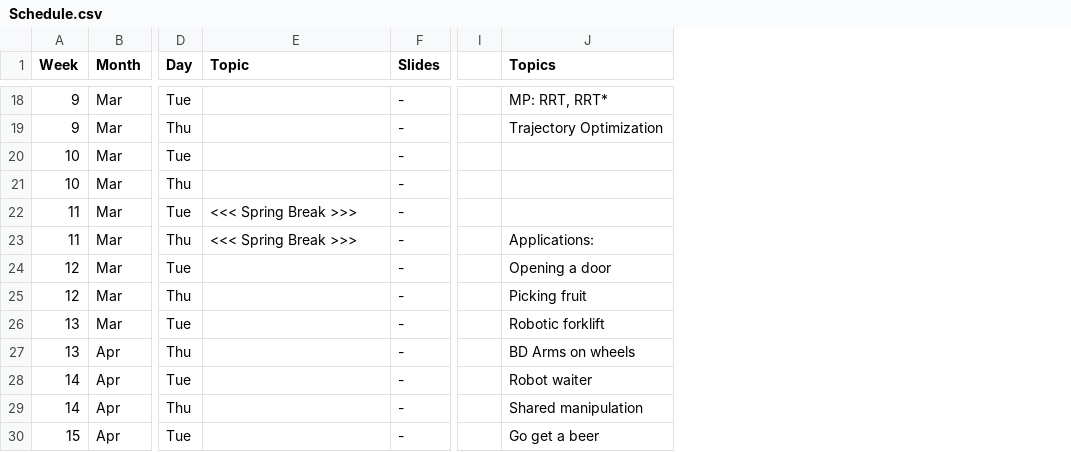
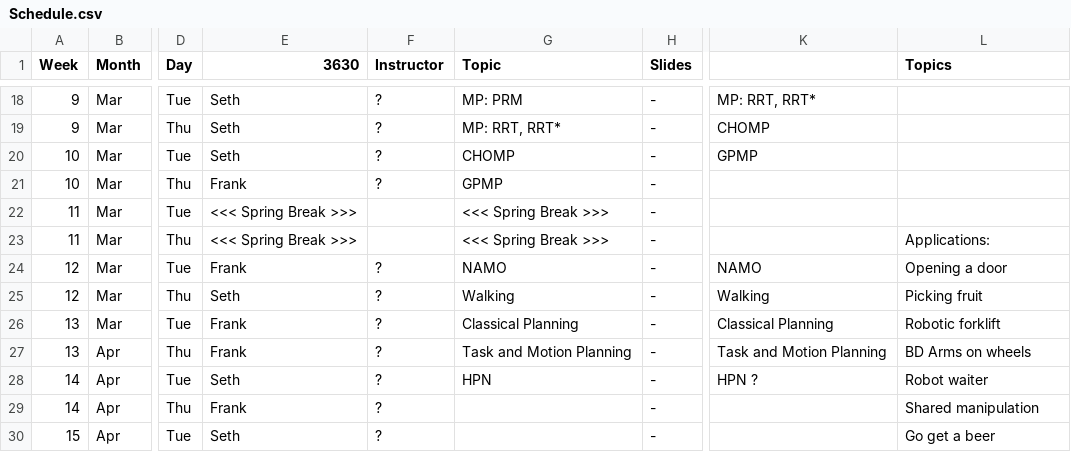
Before and after one commit to dellaert/20S-8803MM, a CSV file: _data/Schedule.csv, drawn as a sheet; only a part is shown, gaps mark what is left out; removed rows and columns are numbered as before the commit, all else as after; the diff covers the shown part only; the diff names each change by its address in the sheet, - before the commit and + after, or states it on an @@ line.

```diff
--- a/_data/Schedule.csv
+++ b/_data/Schedule.csv
+column E (3630), rows 18-30: Seth | Seth | Seth | Frank | <<< Spring Break >>> | <<< Spring Break >>> | Frank | Seth | Frank | Frank | Seth | Frank | Seth
+column F (Instructor), rows 18-30: ? | ? | ? | ? |  |  | ? | ? | ? | ? | ? | ? | ?
-column I, empty
+column K, rows 18-28: MP: RRT, RRT* | CHOMP | GPMP |  |  |  | NAMO | Walking | Classical Planning | Task and Motion Planning | HPN ?
-G18 (Topic): (empty)
+G18 (Topic): MP: PRM
-L18 (Topics): MP: RRT, RRT*
+L18 (Topics): (empty)
-G19 (Topic): (empty)
+G19 (Topic): MP: RRT, RRT*
-L19 (Topics): Trajectory Optimization
+L19 (Topics): (empty)
-G20 (Topic): (empty)
+G20 (Topic): CHOMP
-G21 (Topic): (empty)
+G21 (Topic): GPMP
-G24 (Topic): (empty)
+G24 (Topic): NAMO
-G25 (Topic): (empty)
+G25 (Topic): Walking
-G26 (Topic): (empty)
+G26 (Topic): Classical Planning
-G27 (Topic): (empty)
+G27 (Topic): Task and Motion Planning
-G28 (Topic): (empty)
+G28 (Topic): HPN
```
Also changed, not shown: 28 edited cells elsewhere in this file.
